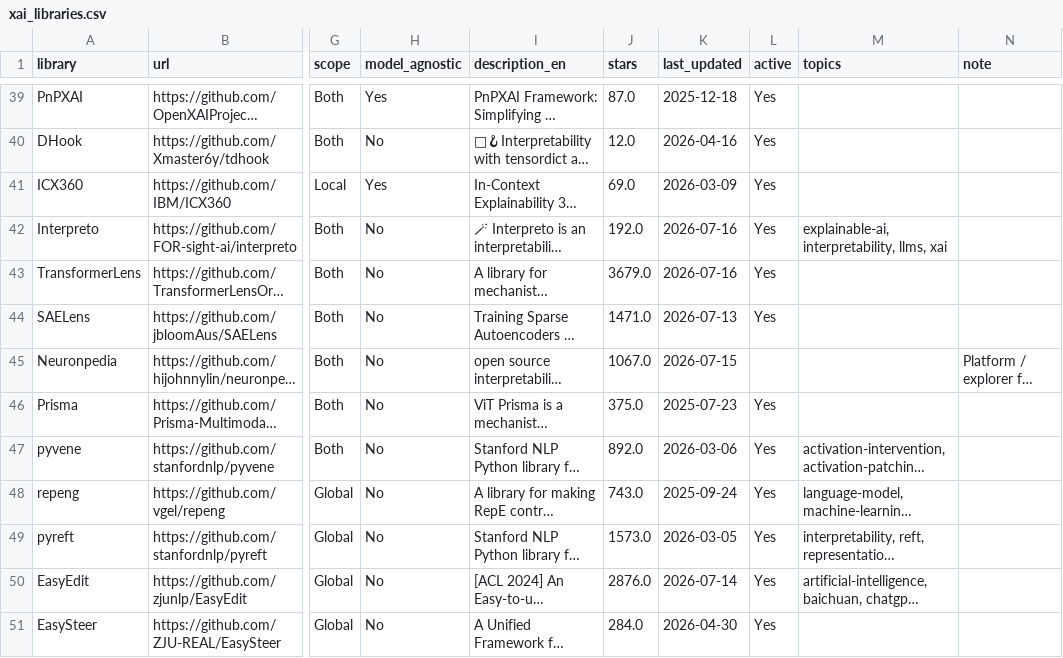
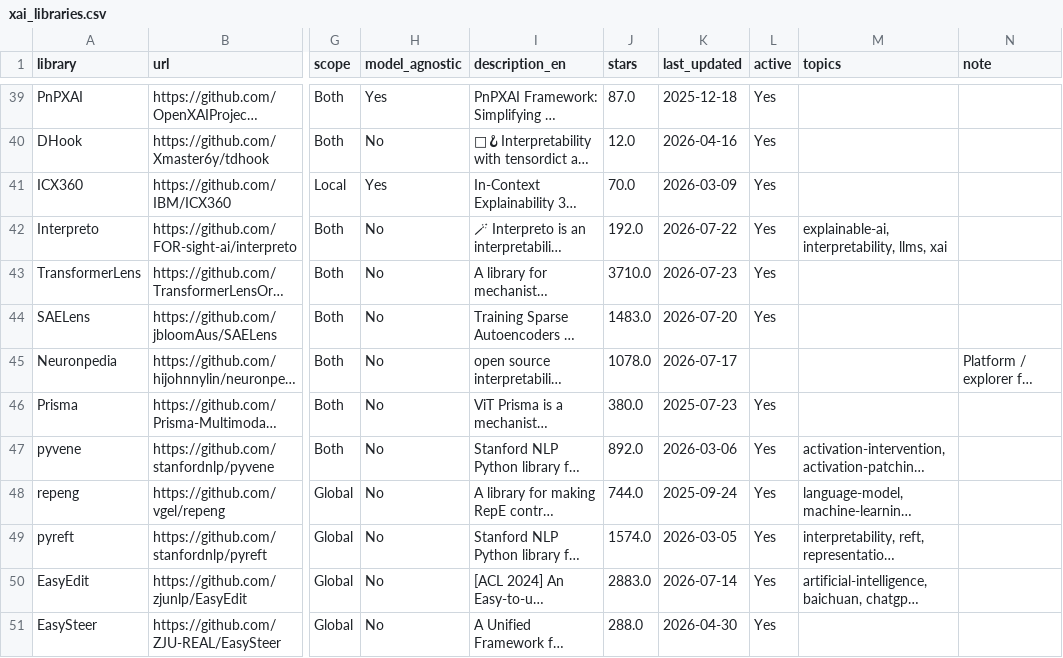
Before and after one commit to SadSabrina/streamlit_XAI_table, a CSV file: data/xai_libraries.csv, drawn as a sheet; only a part is shown, gaps mark what is left out; long unchanged cells end in …; the diff covers the shown part only; the diff names each change by its address in the sheet, - before the commit and + after, or states it on an @@ line.

```diff
--- a/data/xai_libraries.csv
+++ b/data/xai_libraries.csv
-J41 (stars): 69.0
+J41 (stars): 70.0
-K42 (last_updated): 2026-07-16
+K42 (last_updated): 2026-07-22
-J43 (stars): 3679.0
+J43 (stars): 3710.0
-K43 (last_updated): 2026-07-16
+K43 (last_updated): 2026-07-23
-J44 (stars): 1471.0
+J44 (stars): 1483.0
-K44 (last_updated): 2026-07-13
+K44 (last_updated): 2026-07-20
-J45 (stars): 1067.0
+J45 (stars): 1078.0
-K45 (last_updated): 2026-07-15
+K45 (last_updated): 2026-07-17
-J46 (stars): 375.0
+J46 (stars): 380.0
-J48 (stars): 743.0
+J48 (stars): 744.0
-J49 (stars): 1573.0
+J49 (stars): 1574.0
-J50 (stars): 2876.0
+J50 (stars): 2883.0
-J51 (stars): 284.0
+J51 (stars): 288.0
```
Also changed, not shown: 3 added rows and 35 edited cells elsewhere in this file, 3 other files.
